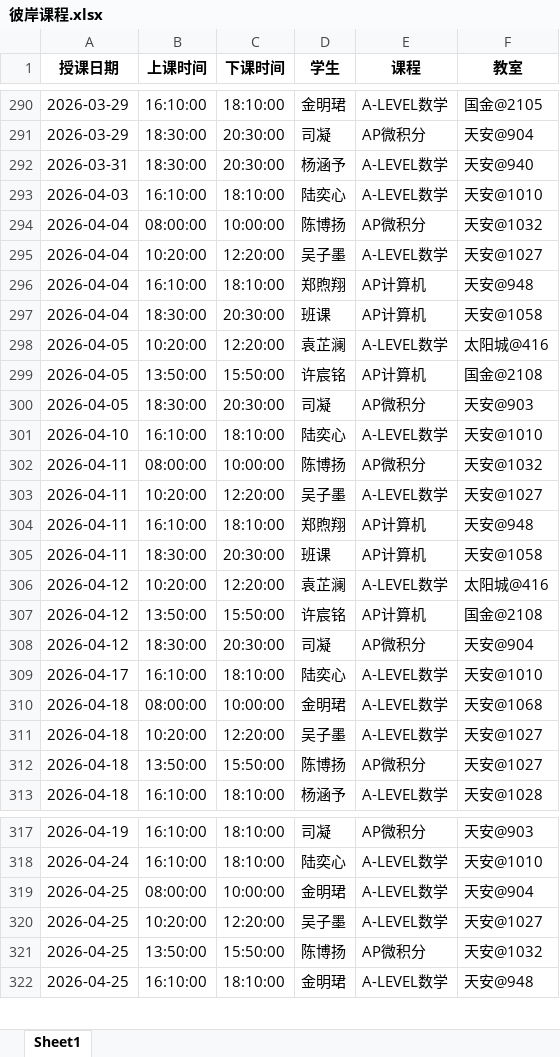
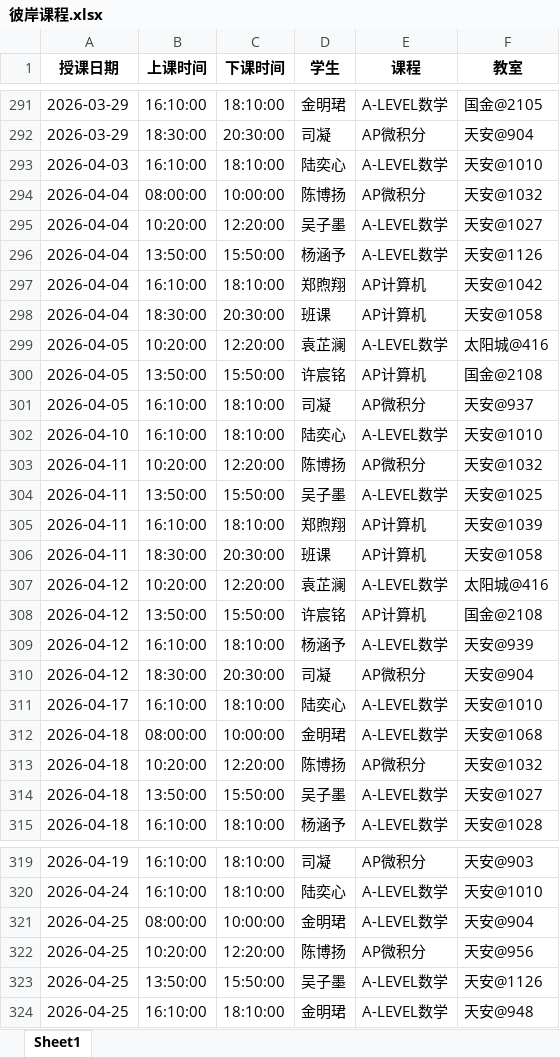
Before and after one commit to xiulikun/course-schedule, an Excel workbook: 彼岸课程.xlsx, sheet Sheet1, drawn as a sheet; only a part is shown, gaps mark what is left out; values as stored, in another font and other column widths than the file's, no borders; removed rows and columns are numbered as before the commit, all else as after; the diff covers the shown part only; the diff names each change by its address in the sheet, - before the commit and + after, or states it on an @@ line.

Commit message:
自动更新课程表

```diff
--- a/彼岸课程.xlsx (sheet Sheet1)
+++ b/彼岸课程.xlsx (sheet Sheet1)
-row 292: 2026-03-31 | 18:30:00 | 20:30:00 | 杨涵予 | A-LEVEL数学 | 天安@940
+row 296: 2026-04-04 | 13:50:00 | 15:50:00 | 杨涵予 | A-LEVEL数学 | 天安@1126
-F297 (教室): 天安@948
+F297 (教室): 天安@1042
-B301 (上课时间): 18:30:00
+B301 (上课时间): 16:10:00
-C301 (下课时间): 20:30:00
+C301 (下课时间): 18:10:00
-F301 (教室): 天安@903
+F301 (教室): 天安@937
-B303 (上课时间): 08:00:00
+B303 (上课时间): 10:20:00
-C303 (下课时间): 10:00:00
+C303 (下课时间): 12:20:00
-B304 (上课时间): 10:20:00
+B304 (上课时间): 13:50:00
-C304 (下课时间): 12:20:00
+C304 (下课时间): 15:50:00
-F304 (教室): 天安@1027
+F304 (教室): 天安@1025
-F305 (教室): 天安@948
+F305 (教室): 天安@1039
+row 309: 2026-04-12 | 16:10:00 | 18:10:00 | 杨涵予 | A-LEVEL数学 | 天安@939
-D313 (学生): 吴子墨
+D313 (学生): 陈博扬
-E313 (课程): A-LEVEL数学
+E313 (课程): AP微积分
-F313 (教室): 天安@1027
+F313 (教室): 天安@1032
-D314 (学生): 陈博扬
+D314 (学生): 吴子墨
-E314 (课程): AP微积分
+E314 (课程): A-LEVEL数学
-D322 (学生): 吴子墨
+D322 (学生): 陈博扬
-E322 (课程): A-LEVEL数学
+E322 (课程): AP微积分
-F322 (教室): 天安@1027
+F322 (教室): 天安@956
-D323 (学生): 陈博扬
+D323 (学生): 吴子墨
-E323 (课程): AP微积分
+E323 (课程): A-LEVEL数学
-F323 (教室): 天安@1032
+F323 (教室): 天安@1126
```
Also changed, not shown: 6 added rows, 4 removed rows and 17 edited cells elsewhere in this sheet.
